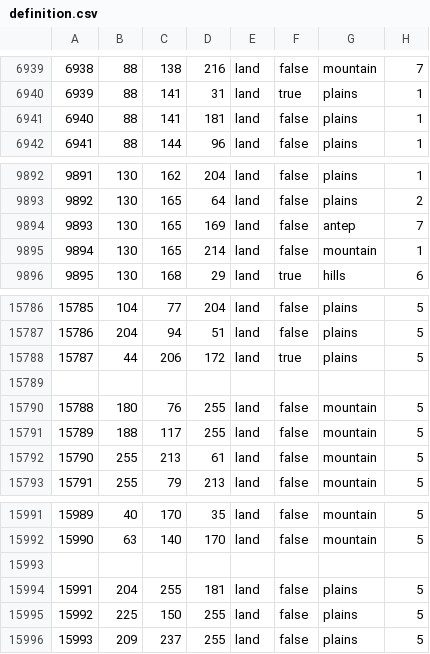
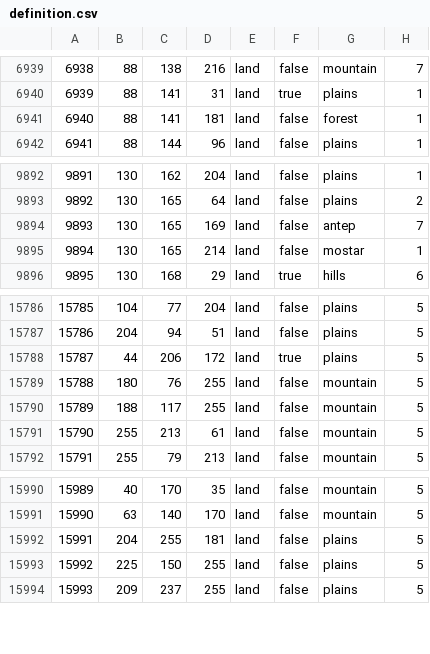
Before and after one commit to JoeBidenWhatAreYouHiding/kx, a CSV file: map/definition.csv, drawn as a sheet; only a part is shown, gaps mark what is left out.

```diff
--- a/map/definition.csv
+++ b/map/definition.csv
@@ -6940,3 +6940,3 @@
 6939;88;141;31;land;true;plains;1
-6940;88;141;181;land;false;plains;1
+6940;88;141;181;land;false;forest;1
 6941;88;144;96;land;false;plains;1
@@ -9894,3 +9894,3 @@
 9893;130;165;169;land;false;antep;7
-9894;130;165;214;land;false;mountain;1
+9894;130;165;214;land;false;mostar;1
 9895;130;168;29;land;true;hills;6
@@ -15788,3 +15788,2 @@
 15787;44;206;172;land;true;plains;5
-
 15788;180;76;255;land;false;mountain;5
@@ -15992,3 +15991,2 @@
 15990;63;140;170;land;false;mountain;5
-
 15991;204;255;181;land;false;plains;5
```
Also changed, not shown: 17 other files.
